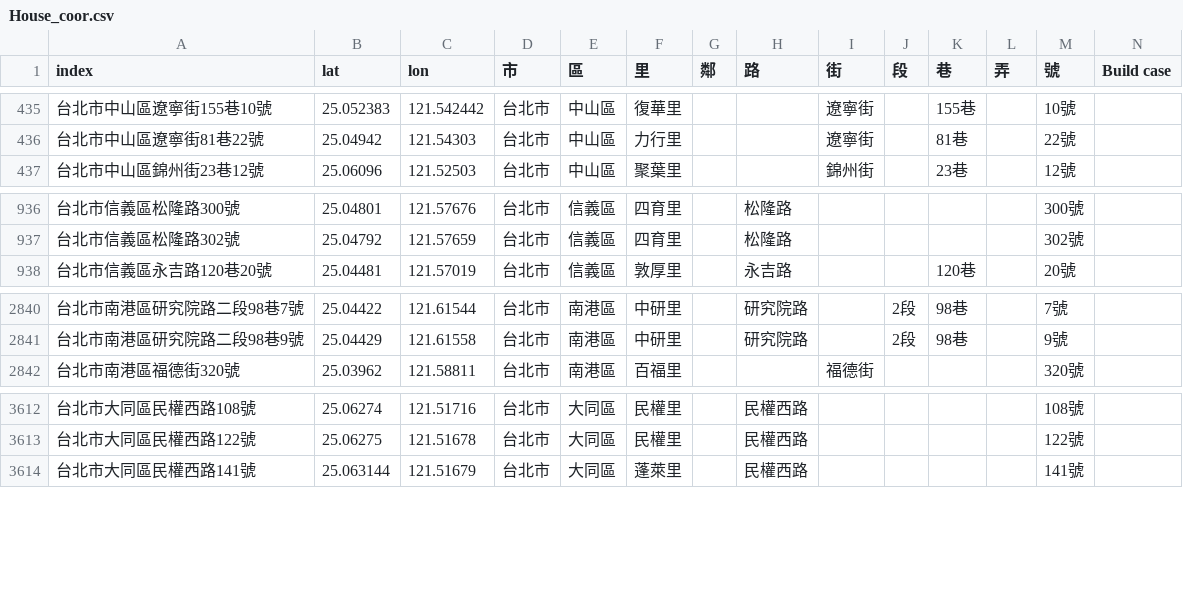
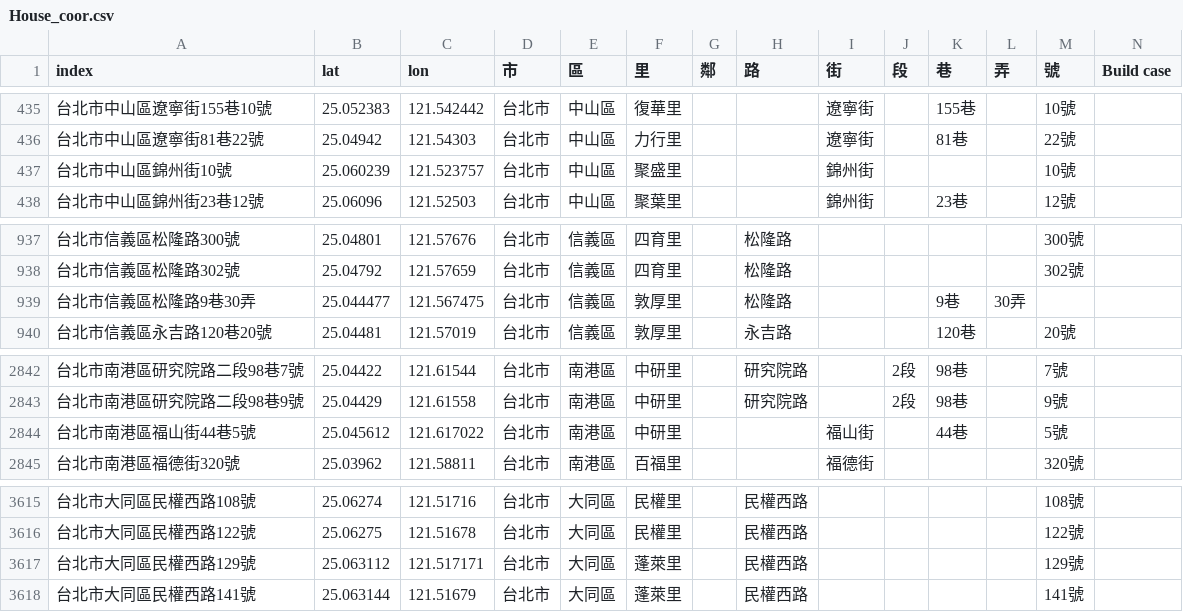
Before and after one commit to SSP6258/house_app, a CSV file: house_data/database/House_coor.csv, drawn as a sheet; only a part is shown, gaps mark what is left out.

Commit message:
Add files via upload

```diff
--- a/house_data/database/House_coor.csv
+++ b/house_data/database/House_coor.csv
@@ -436,2 +436,3 @@
 台北市中山區遼寧街81巷22號,25.04942,121.54303,台北市,中山區,力行里,,,遼寧街,,81巷,,22號,
+台北市中山區錦州街10號,25.060239,121.523757,台北市,中山區,聚盛里,,,錦州街,,,,10號,
 台北市中山區錦州街23巷12號,25.06096,121.52503,台北市,中山區,聚葉里,,,錦州街,,23巷,,12號,
@@ -937,2 +938,3 @@
 台北市信義區松隆路302號,25.04792,121.57659,台北市,信義區,四育里,,松隆路,,,,,302號,
+台北市信義區松隆路9巷30弄,25.044477,121.567475,台北市,信義區,敦厚里,,松隆路,,,9巷,30弄,,
 台北市信義區永吉路120巷20號,25.04481,121.57019,台北市,信義區,敦厚里,,永吉路,,,120巷,,20號,
@@ -2841,2 +2843,3 @@
 台北市南港區研究院路二段98巷9號,25.04429,121.61558,台北市,南港區,中研里,,研究院路,,2段,98巷,,9號,
+台北市南港區福山街44巷5號,25.045612,121.617022,台北市,南港區,中研里,,,福山街,,44巷,,5號,
 台北市南港區福德街320號,25.03962,121.58811,台北市,南港區,百福里,,,福德街,,,,320號,
@@ -3613,2 +3616,3 @@
 台北市大同區民權西路122號,25.06275,121.51678,台北市,大同區,民權里,,民權西路,,,,,122號,
+台北市大同區民權西路129號,25.063112,121.517171,台北市,大同區,蓬萊里,,民權西路,,,,,129號,
 台北市大同區民權西路141號,25.063144,121.51679,台北市,大同區,蓬萊里,,民權西路,,,,,141號,
```
